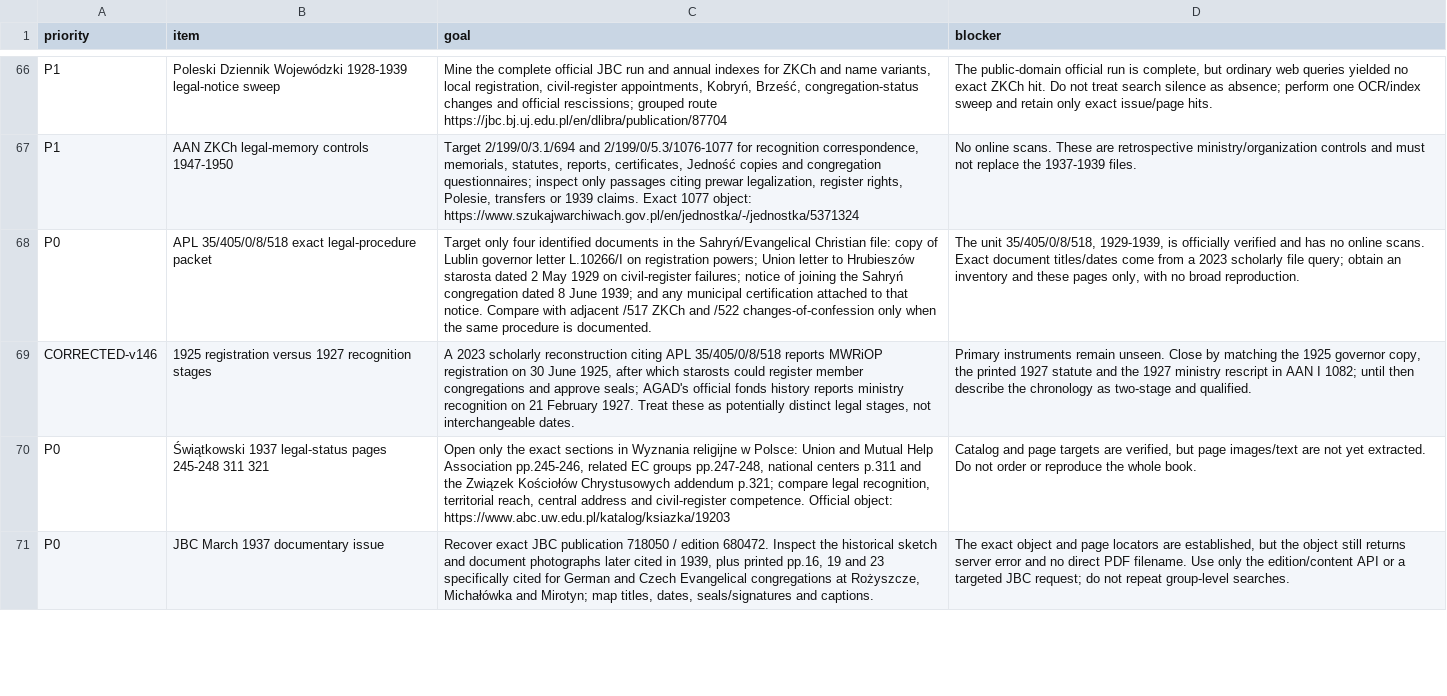
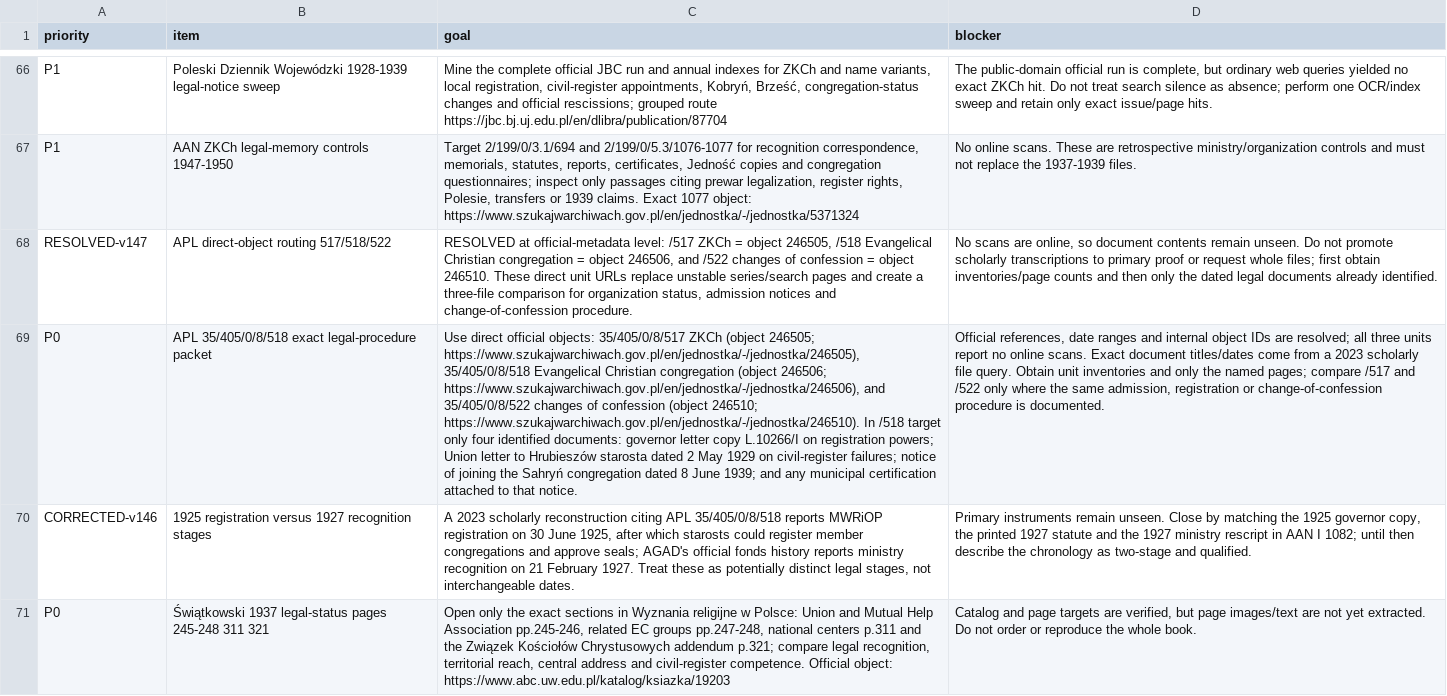
Before and after one commit to FedorMilovanov/Research, a CSV file: БАПТИСТЫ РОССИИ/baptists_v120_TRUE_GROUPED/data/NEXT_MICROBATCH.csv, drawn as a sheet; only a part is shown, gaps mark what is left out; the shorter side is filled out with more unchanged rows; addresses are those after the commit; the diff names each change by its address in the sheet, - before the commit and + after, or states it on an @@ line.

Commit message:
research(baptists): add direct APL object routes v147

```diff
--- a/БАПТИСТЫ РОССИИ/baptists_v120_TRUE_GROUPED/data/NEXT_MICROBATCH.csv
+++ b/БАПТИСТЫ РОССИИ/baptists_v120_TRUE_GROUPED/data/NEXT_MICROBATCH.csv
+row 68: RESOLVED-v147 | APL direct-object routing 517/518/522 | RESOLVED at official-metadata level: /517 ZKCh = object 246505, /518 Evangelical Christian congregation = object 246506, and /522 changes of confession = object 246510. These direct unit URLs replace unstable series/search pages and create a three-file comparison for organization status, admission notices and change-of-confession procedure. | No scans are online, so document contents remain unseen. Do not promote scholarly transcriptions to primary proof or request whole files; first obtain inventories/page counts and then only the dated legal documents already identified.
-C69 (goal): Target only four identified documents in the Sahryń/Evangelical Christian file: copy of Lublin governor letter L.10266/I on registration powers; Union letter to Hrubieszów starosta dated 2 May 1929 on civil-register failures; notice of joining the Sahryń congregation dated 8 June 1939; and any municipal certification attached to that notice. Compare with adjacent /517 ZKCh and /522 changes-of-confession only when the same procedure is documented.
+C69 (goal): Use direct official objects: 35/405/0/8/517 ZKCh (object 246505; https://www.szukajwarchiwach.gov.pl/en/jednostka/-/jednostka/246505), 35/405/0/8/518 Evangelical Christian congregation (object 246506; https://www.szukajwarchiwach.gov.pl/en/jednostka/-/jednostka/246506), and 35/405/0/8/522 changes of confession (object 246510; https://www.szukajwarchiwach.gov.pl/en/jednostka/-/jednostka/246510). In /518 target only four identified documents: governor letter copy L.10266/I on registration powers; Union letter to Hrubieszów starosta dated 2 May 1929 on civil-register failures; notice of joining the Sahryń congregation dated 8 June 1939; and any municipal certification attached to that notice.
-D69 (blocker): The unit 35/405/0/8/518, 1929-1939, is officially verified and has no online scans. Exact document titles/dates come from a 2023 scholarly file query; obtain an inventory and these pages only, with no broad reproduction.
+D69 (blocker): Official references, date ranges and internal object IDs are resolved; all three units report no online scans. Exact document titles/dates come from a 2023 scholarly file query. Obtain unit inventories and only the named pages; compare /517 and /522 only where the same admission, registration or change-of-confession procedure is documented.
```
